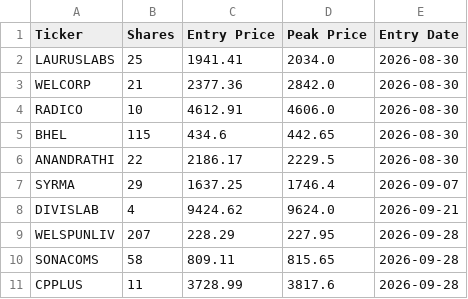
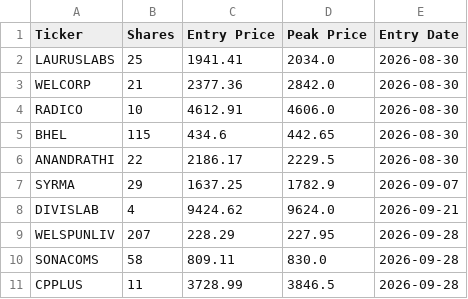
Before and after one commit to shirapthinj/quant_momentum_52w, a CSV file: current_holdings.csv, drawn as a sheet.

```diff
--- a/current_holdings.csv
+++ b/current_holdings.csv
@@ -6,6 +6,6 @@ BHEL,115,434.6,442.65,2026-08-30
 ANANDRATHI,22,2186.17,2229.5,2026-08-30
-SYRMA,29,1637.25,1746.4,2026-09-07
+SYRMA,29,1637.25,1782.9,2026-09-07
 DIVISLAB,4,9424.62,9624.0,2026-09-21
 WELSPUNLIV,207,228.29,227.95,2026-09-28
-SONACOMS,58,809.11,815.65,2026-09-28
-CPPLUS,11,3728.99,3817.6,2026-09-28
+SONACOMS,58,809.11,830.0,2026-09-28
+CPPLUS,11,3728.99,3846.5,2026-09-28
```
Also changed, not shown: performance_history.csv, 1 other file.
